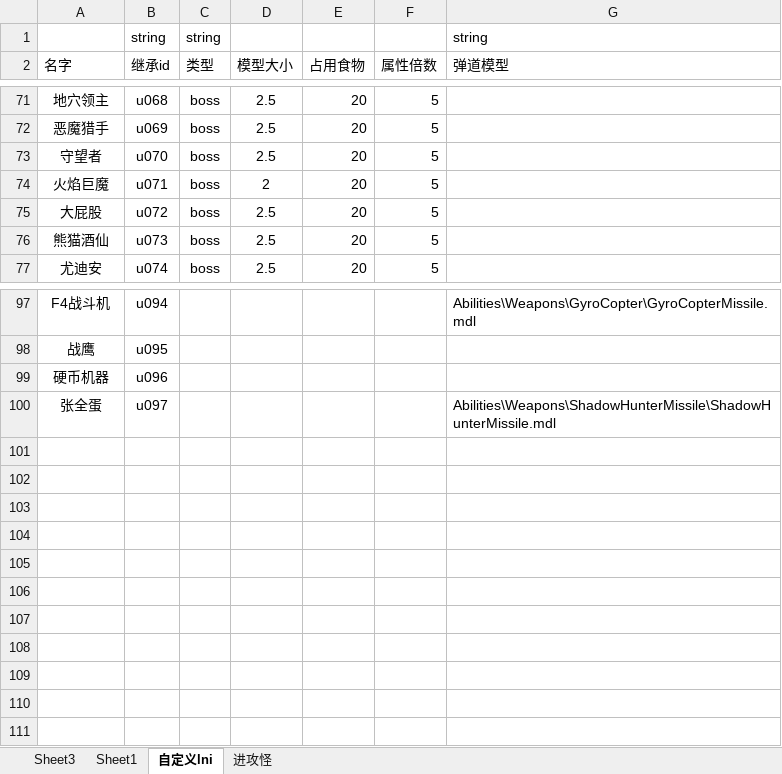
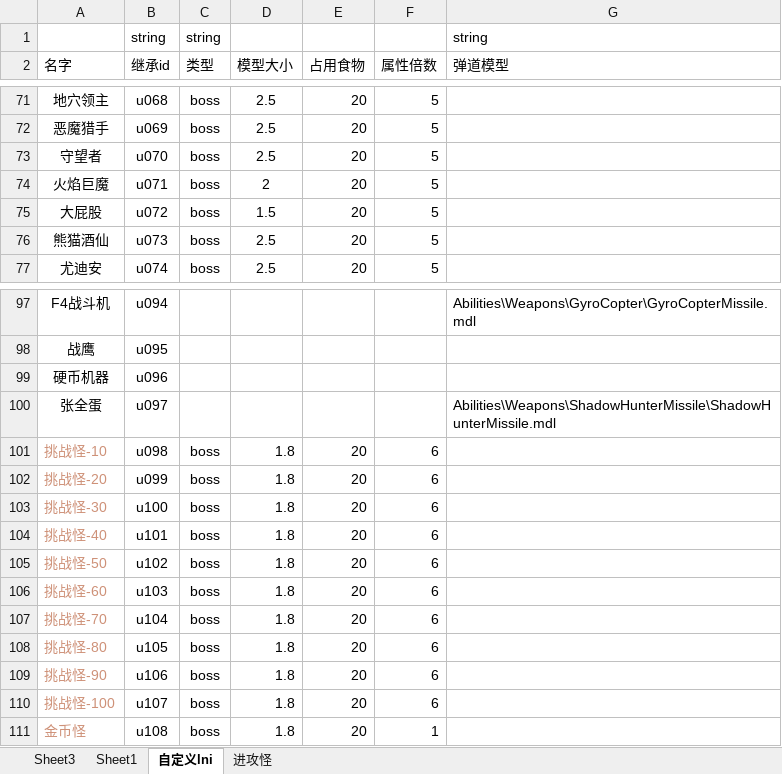
Before and after one commit to 13480628384/muban_map, an Excel workbook: map/table/单位物编生成.xlsm, sheet 自定义lni, drawn as a sheet; only a part is shown, gaps mark what is left out; values as stored, in another font and other column widths than the file's, no borders; conditional formats not drawn; the diff names each change by its address in the sheet, - before the commit and + after, or states it on an @@ line.

```diff
--- a/map/table/单位物编生成.xlsm (sheet 自定义lni)
+++ b/map/table/单位物编生成.xlsm (sheet 自定义lni)
-D75 (模型大小): 2.5
+D75 (模型大小): 1.5
+row 101: 挑战怪-10 | u098 | boss | 1.8 | 20 | 6
+row 102: 挑战怪-20 | u099 | boss | 1.8 | 20 | 6
+row 103: 挑战怪-30 | u100 | boss | 1.8 | 20 | 6
+row 104: 挑战怪-40 | u101 | boss | 1.8 | 20 | 6
+row 105: 挑战怪-50 | u102 | boss | 1.8 | 20 | 6
+row 106: 挑战怪-60 | u103 | boss | 1.8 | 20 | 6
+row 107: 挑战怪-70 | u104 | boss | 1.8 | 20 | 6
+row 108: 挑战怪-80 | u105 | boss | 1.8 | 20 | 6
+row 109: 挑战怪-90 | u106 | boss | 1.8 | 20 | 6
+row 110: 挑战怪-100 | u107 | boss | 1.8 | 20 | 6
+row 111: 金币怪 | u108 | boss | 1.8 | 20 | 1
```
Also changed, not shown: sheet 进攻怪, sheet Sheet3, sheet Sheet1, formulas that keep their value, 31 other files.
